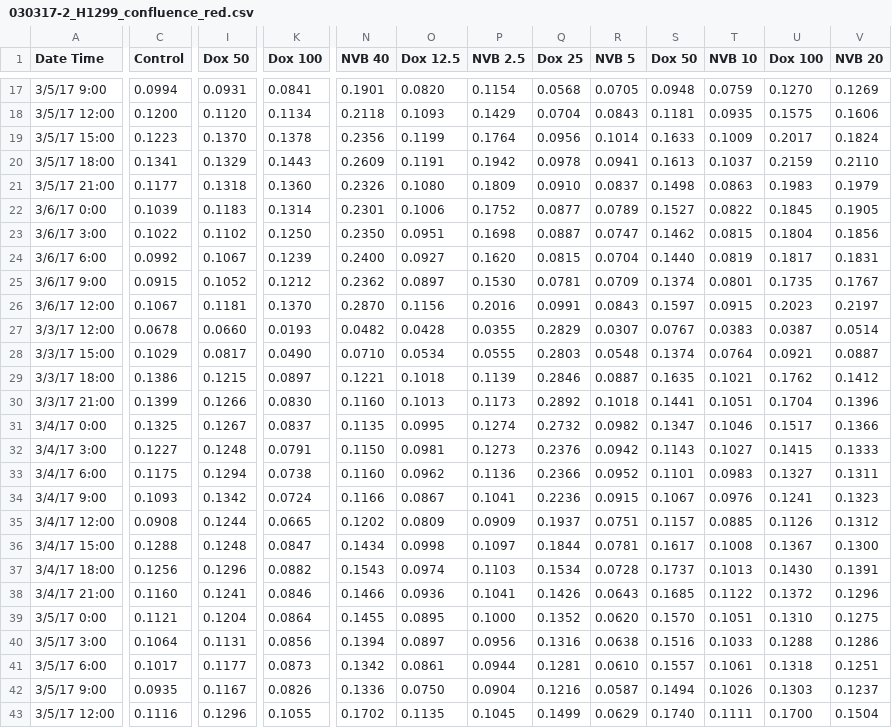
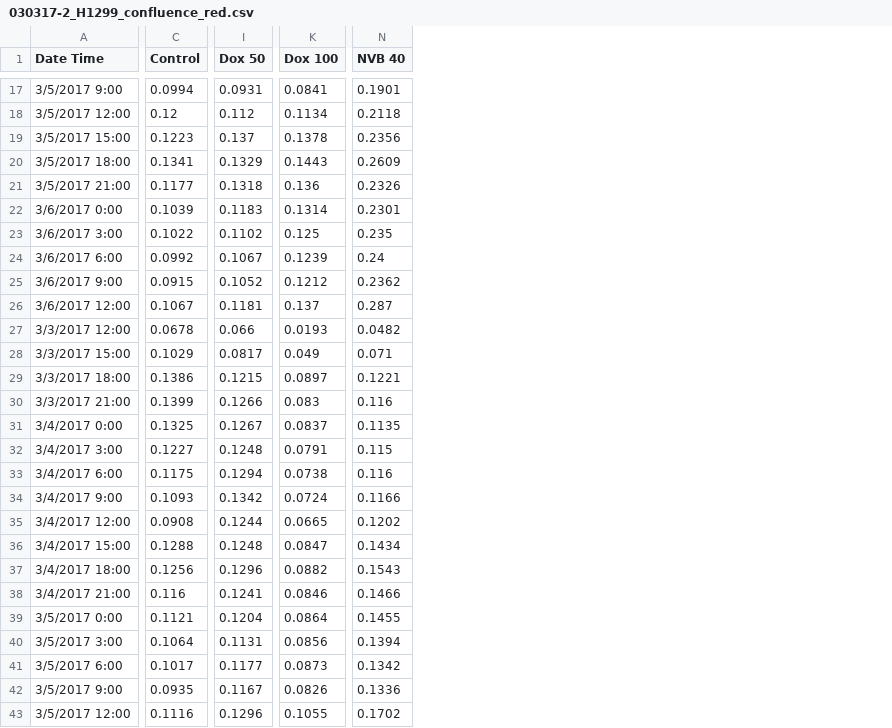
Before and after one commit to meyer-lab/ps-growth-model, a CSV file: grmodel/data/030317-2_H1299_confluence_red.csv, drawn as a sheet; only a part is shown, gaps mark what is left out; removed rows and columns are numbered as before the commit, all else as after; the diff covers the shown part only; the diff names each change by its address in the sheet, - before the commit and + after, or states it on an @@ line.

```diff
--- a/grmodel/data/030317-2_H1299_confluence_red.csv
+++ b/grmodel/data/030317-2_H1299_confluence_red.csv
-column A (Date Time), rows 17-43: 3/5/17 9:00 | 3/5/17 12:00 | 3/5/17 15:00 | 3/5/17 18:00 | 3/5/17 21:00 | 3/6/17 0:00 | 3/6/17 3:00 | 3/6/17 6:00 | 3/6/17 9:00 | 3/6/17 12:00 | 3/3/17 12:00 | 3/3/17 15:00 | 3/3/17 18:00 | 3/3/17 21:00 | 3/4/17 0:00 | 3/4/17 3:00 | 3/4/17 6:00 | 3/4/17 9:00 | 3/4/17 12:00 | 3/4/17 15:00 | 3/4/17 18:00 | 3/4/17 21:00 | 3/5/17 0:00 | 3/5/17 3:00 | 3/5/17 6:00 | 3/5/17 9:00 | 3/5/17 12:00
+column A (Date Time), rows 17-43: 3/5/2017 9:00 | 3/5/2017 12:00 | 3/5/2017 15:00 | 3/5/2017 18:00 | 3/5/2017 21:00 | 3/6/2017 0:00 | 3/6/2017 3:00 | 3/6/2017 6:00 | 3/6/2017 9:00 | 3/6/2017 12:00 | 3/3/2017 12:00 | 3/3/2017 15:00 | 3/3/2017 18:00 | 3/3/2017 21:00 | 3/4/2017 0:00 | 3/4/2017 3:00 | 3/4/2017 6:00 | 3/4/2017 9:00 | 3/4/2017 12:00 | 3/4/2017 15:00 | 3/4/2017 18:00 | 3/4/2017 21:00 | 3/5/2017 0:00 | 3/5/2017 3:00 | 3/5/2017 6:00 | 3/5/2017 9:00 | 3/5/2017 12:00
-column O (Dox 12.5), rows 17-43: 0.0820 | 0.1093 | 0.1199 | 0.1191 | 0.1080 | 0.1006 | 0.0951 | 0.0927 | 0.0897 | 0.1156 | 0.0428 | 0.0534 | 0.1018 | 0.1013 | 0.0995 | 0.0981 | 0.0962 | 0.0867 | 0.0809 | 0.0998 | 0.0974 | 0.0936 | 0.0895 | 0.0897 | 0.0861 | 0.0750 | 0.1135
-column P (NVB 2.5), rows 17-43: 0.1154 | 0.1429 | 0.1764 | 0.1942 | 0.1809 | 0.1752 | 0.1698 | 0.1620 | 0.1530 | 0.2016 | 0.0355 | 0.0555 | 0.1139 | 0.1173 | 0.1274 | 0.1273 | 0.1136 | 0.1041 | 0.0909 | 0.1097 | 0.1103 | 0.1041 | 0.1000 | 0.0956 | 0.0944 | 0.0904 | 0.1045
-column Q (Dox 25), rows 17-43: 0.0568 | 0.0704 | 0.0956 | 0.0978 | 0.0910 | 0.0877 | 0.0887 | 0.0815 | 0.0781 | 0.0991 | 0.2829 | 0.2803 | 0.2846 | 0.2892 | 0.2732 | 0.2376 | 0.2366 | 0.2236 | 0.1937 | 0.1844 | 0.1534 | 0.1426 | 0.1352 | 0.1316 | 0.1281 | 0.1216 | 0.1499
-column R (NVB 5), rows 17-43: 0.0705 | 0.0843 | 0.1014 | 0.0941 | 0.0837 | 0.0789 | 0.0747 | 0.0704 | 0.0709 | 0.0843 | 0.0307 | 0.0548 | 0.0887 | 0.1018 | 0.0982 | 0.0942 | 0.0952 | 0.0915 | 0.0751 | 0.0781 | 0.0728 | 0.0643 | 0.0620 | 0.0638 | 0.0610 | 0.0587 | 0.0629
-column S (Dox 50), rows 17-43: 0.0948 | 0.1181 | 0.1633 | 0.1613 | 0.1498 | 0.1527 | 0.1462 | 0.1440 | 0.1374 | 0.1597 | 0.0767 | 0.1374 | 0.1635 | 0.1441 | 0.1347 | 0.1143 | 0.1101 | 0.1067 | 0.1157 | 0.1617 | 0.1737 | 0.1685 | 0.1570 | 0.1516 | 0.1557 | 0.1494 | 0.1740
-column T (NVB 10), rows 17-43: 0.0759 | 0.0935 | 0.1009 | 0.1037 | 0.0863 | 0.0822 | 0.0815 | 0.0819 | 0.0801 | 0.0915 | 0.0383 | 0.0764 | 0.1021 | 0.1051 | 0.1046 | 0.1027 | 0.0983 | 0.0976 | 0.0885 | 0.1008 | 0.1013 | 0.1122 | 0.1051 | 0.1033 | 0.1061 | 0.1026 | 0.1111
-column U (Dox 100), rows 17-43: 0.1270 | 0.1575 | 0.2017 | 0.2159 | 0.1983 | 0.1845 | 0.1804 | 0.1817 | 0.1735 | 0.2023 | 0.0387 | 0.0921 | 0.1762 | 0.1704 | 0.1517 | 0.1415 | 0.1327 | 0.1241 | 0.1126 | 0.1367 | 0.1430 | 0.1372 | 0.1310 | 0.1288 | 0.1318 | 0.1303 | 0.1700
-column V (NVB 20), rows 17-43: 0.1269 | 0.1606 | 0.1824 | 0.2110 | 0.1979 | 0.1905 | 0.1856 | 0.1831 | 0.1767 | 0.2197 | 0.0514 | 0.0887 | 0.1412 | 0.1396 | 0.1366 | 0.1333 | 0.1311 | 0.1323 | 0.1312 | 0.1300 | 0.1391 | 0.1296 | 0.1275 | 0.1286 | 0.1251 | 0.1237 | 0.1504
-C18 (Control): 0.1200
+C18 (Control): 0.12
-I18 (Dox 50): 0.1120
+I18 (Dox 50): 0.112
-I19 (Dox 50): 0.1370
+I19 (Dox 50): 0.137
-K21 (Dox 100): 0.1360
+K21 (Dox 100): 0.136
-K23 (Dox 100): 0.1250
+K23 (Dox 100): 0.125
-N23 (NVB 40): 0.2350
+N23 (NVB 40): 0.235
-N24 (NVB 40): 0.2400
+N24 (NVB 40): 0.24
-K26 (Dox 100): 0.1370
+K26 (Dox 100): 0.137
-N26 (NVB 40): 0.2870
+N26 (NVB 40): 0.287
-I27 (Dox 50): 0.0660
+I27 (Dox 50): 0.066
-K28 (Dox 100): 0.0490
+K28 (Dox 100): 0.049
-N28 (NVB 40): 0.0710
+N28 (NVB 40): 0.071
-K30 (Dox 100): 0.0830
+K30 (Dox 100): 0.083
-N30 (NVB 40): 0.1160
+N30 (NVB 40): 0.116
-N32 (NVB 40): 0.1150
+N32 (NVB 40): 0.115
-N33 (NVB 40): 0.1160
+N33 (NVB 40): 0.116
-C38 (Control): 0.1160
+C38 (Control): 0.116
```
Also changed, not shown: 76 edited cells elsewhere in this file, grmodel/data/030317-2_H1299_confluence_green.csv, grmodel/data/030317-2_H1299_confluence_phase.csv, 5 other files.
